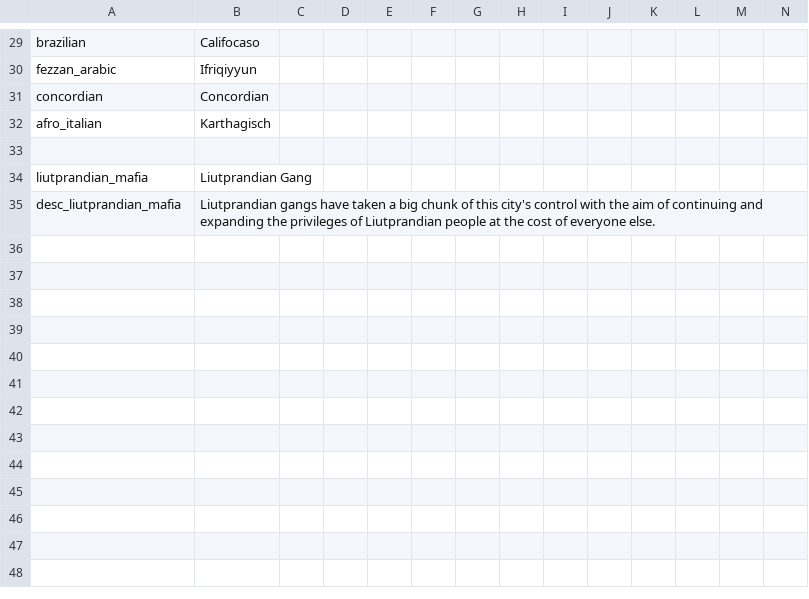
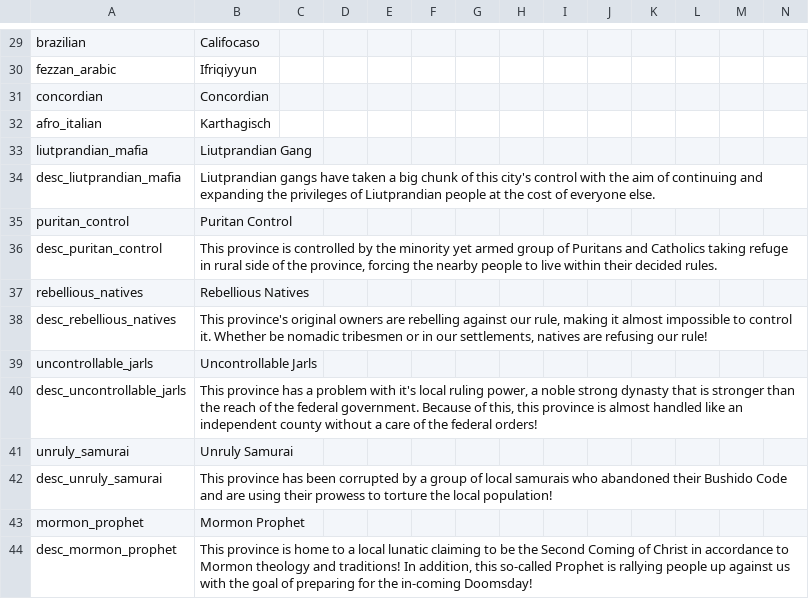
Before and after one commit to Volkorel/Jamahitoria, a CSV file: localisation/0_Neocultures.csv, drawn as a sheet; only a part is shown, gaps mark what is left out; removed rows and columns are numbered as before the commit, all else as after; rows hold the shown columns only; the diff names each change by its address in the sheet, - before the commit and + after, or states it on an @@ line.

```diff
--- a/localisation/0_Neocultures.csv
+++ b/localisation/0_Neocultures.csv
-row 33: (empty)
+row 35: puritan_control | Puritan Control
+row 36: desc_puritan_control | This province is controlled by the minority yet armed group of Puritans and Catholics taking refuge in rural side of the province, forcing the nearby people to live within their decided rules.
+row 37: rebellious_natives | Rebellious Natives
+row 38: desc_rebellious_natives | This province's original owners are rebelling against our rule, making it almost impossible to control it. Whether be nomadic tribesmen or in our settlements, natives are refusing our rule!
+row 39: uncontrollable_jarls | Uncontrollable Jarls
+row 40: desc_uncontrollable_jarls | This province has a problem with it's local ruling power, a noble strong dynasty that is stronger than the reach of the federal government. Because of this, this province is almost handled like an independent county without a care of the federal orders!
+row 41: unruly_samurai | Unruly Samurai
+row 42: desc_unruly_samurai | This province has been corrupted by a group of local samurais who abandoned their Bushido Code and are using their prowess to torture the local population!
+row 43: mormon_prophet | Mormon Prophet
+row 44: desc_mormon_prophet | This province is home to a local lunatic claiming to be the Second Coming of Christ in accordance to Mormon theology and traditions! In addition, this so-called Prophet is rallying people up against us with the goal of preparing for the in-coming Doomsday!
```
Also changed, not shown: localisation/02_NNM_countries.csv, 44 other files.
